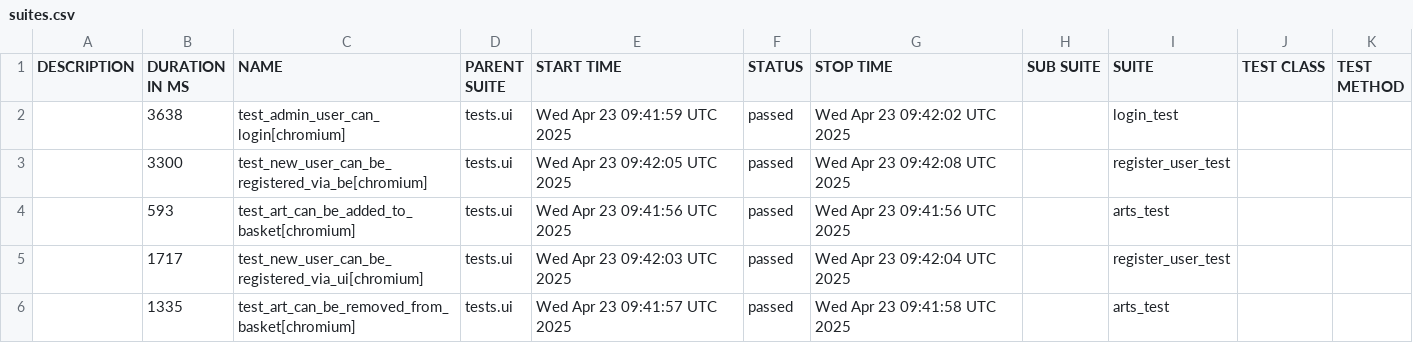
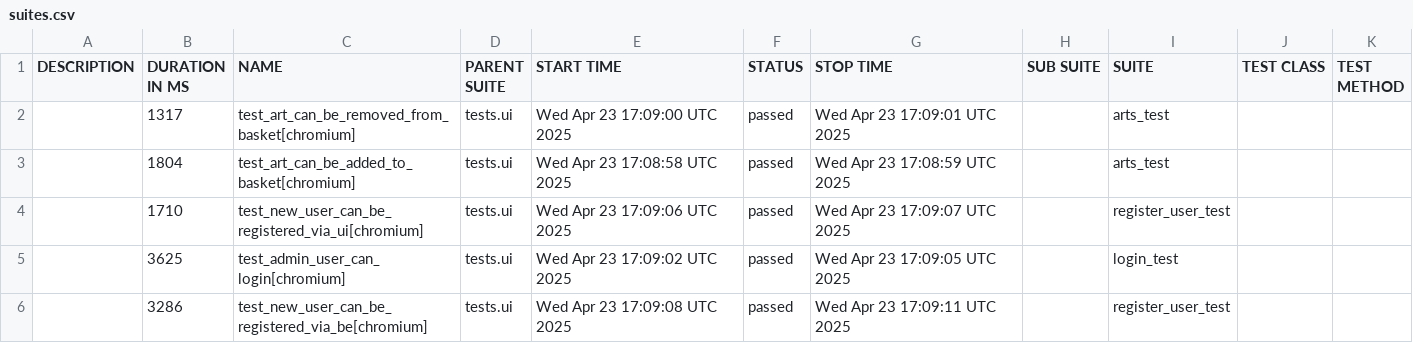
Before and after one commit to PKuravskyi/PetPythonPlaywright, a CSV file: data/suites.csv, drawn as a sheet.

```diff
--- a/data/suites.csv
+++ b/data/suites.csv
@@ -1,6 +1,6 @@
 "DESCRIPTION","DURATION IN MS","NAME","PARENT SUITE","START TIME","STATUS","STOP TIME","SUB SUITE","SUITE","TEST CLASS","TEST METHOD"
-"","3638","test_admin_user_can_login[chromium]","tests.ui","Wed Apr 23 09:41:59 UTC 2025","passed","Wed Apr 23 09:42:02 UTC 2025","","login_test","",""
-"","3300","test_new_user_can_be_registered_via_be[chromium]","tests.ui","Wed Apr 23 09:42:05 UTC 2025","passed","Wed Apr 23 09:42:08 UTC 2025","","register_user_test","",""
-"","593","test_art_can_be_added_to_basket[chromium]","tests.ui","Wed Apr 23 09:41:56 UTC 2025","passed","Wed Apr 23 09:41:56 UTC 2025","","arts_test","",""
-"","1717","test_new_user_can_be_registered_via_ui[chromium]","tests.ui","Wed Apr 23 09:42:03 UTC 2025","passed","Wed Apr 23 09:42:04 UTC 2025","","register_user_test","",""
-"","1335","test_art_can_be_removed_from_basket[chromium]","tests.ui","Wed Apr 23 09:41:57 UTC 2025","passed","Wed Apr 23 09:41:58 UTC 2025","","arts_test","",""
+"","1317","test_art_can_be_removed_from_basket[chromium]","tests.ui","Wed Apr 23 17:09:00 UTC 2025","passed","Wed Apr 23 17:09:01 UTC 2025","","arts_test","",""
+"","1804","test_art_can_be_added_to_basket[chromium]","tests.ui","Wed Apr 23 17:08:58 UTC 2025","passed","Wed Apr 23 17:08:59 UTC 2025","","arts_test","",""
+"","1710","test_new_user_can_be_registered_via_ui[chromium]","tests.ui","Wed Apr 23 17:09:06 UTC 2025","passed","Wed Apr 23 17:09:07 UTC 2025","","register_user_test","",""
+"","3625","test_admin_user_can_login[chromium]","tests.ui","Wed Apr 23 17:09:02 UTC 2025","passed","Wed Apr 23 17:09:05 UTC 2025","","login_test","",""
+"","3286","test_new_user_can_be_registered_via_be[chromium]","tests.ui","Wed Apr 23 17:09:08 UTC 2025","passed","Wed Apr 23 17:09:11 UTC 2025","","register_user_test","",""
```
Also changed, not shown: 24 other files.
